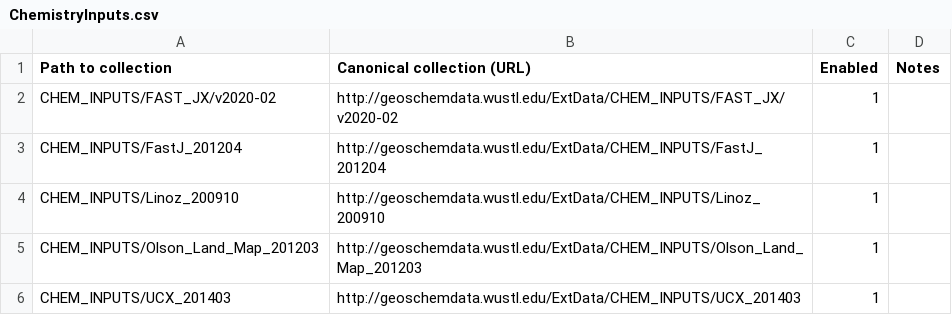
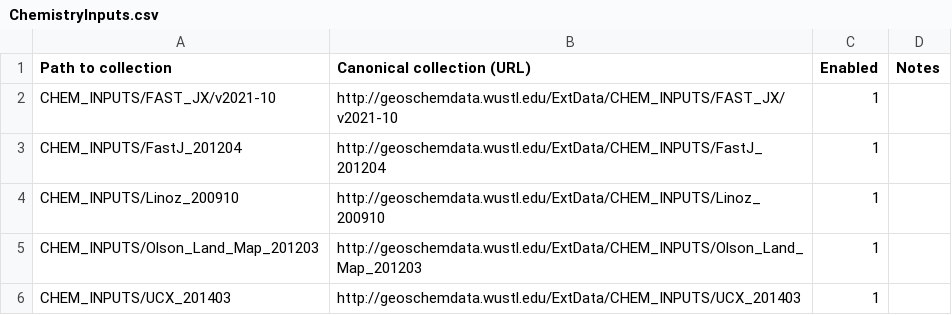
Before and after one commit to geoschem/input-data-catalogs, a CSV file: ChemistryInputs.csv, drawn as a sheet.

Commit message:
update cheminputs for FAST_JX

```diff
--- a/ChemistryInputs.csv
+++ b/ChemistryInputs.csv
@@ -1,3 +1,3 @@
 Path to collection,Canonical collection (URL),Enabled,Notes
-CHEM_INPUTS/FAST_JX/v2020-02,http://geoschemdata.wustl.edu/ExtData/CHEM_INPUTS/FAST_JX/v2020-02,1,
+CHEM_INPUTS/FAST_JX/v2021-10,http://geoschemdata.wustl.edu/ExtData/CHEM_INPUTS/FAST_JX/v2021-10,1,
 CHEM_INPUTS/FastJ_201204,http://geoschemdata.wustl.edu/ExtData/CHEM_INPUTS/FastJ_201204,1,
```
